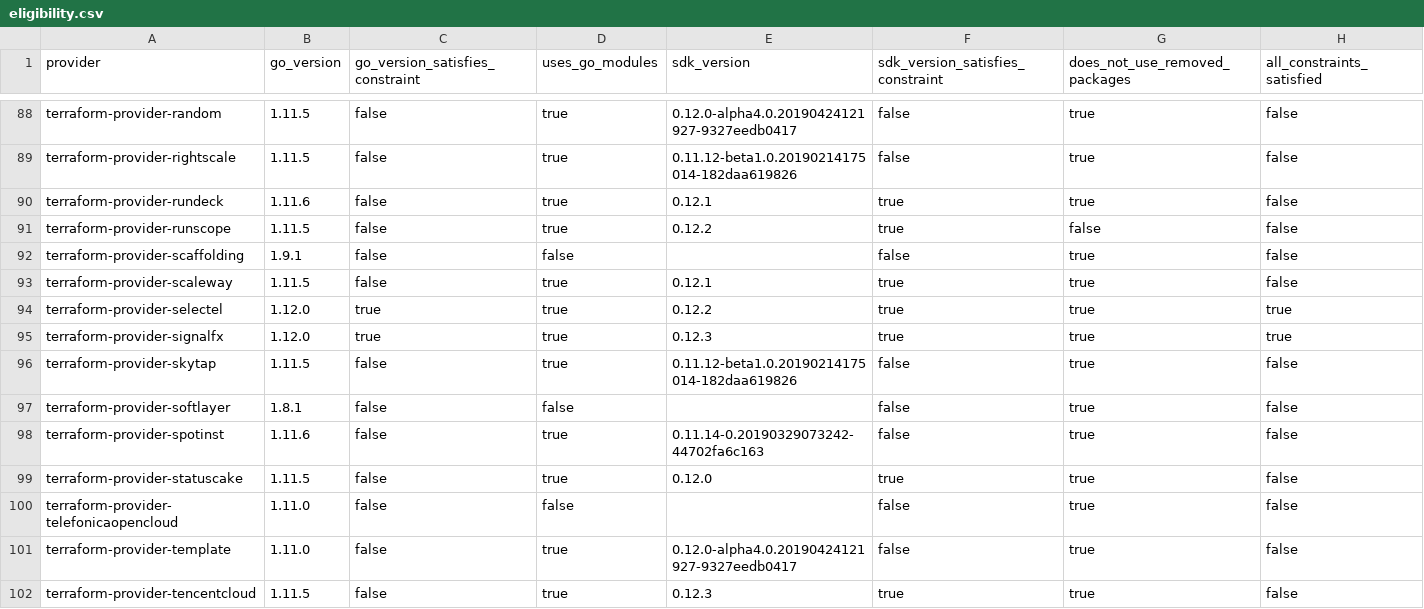
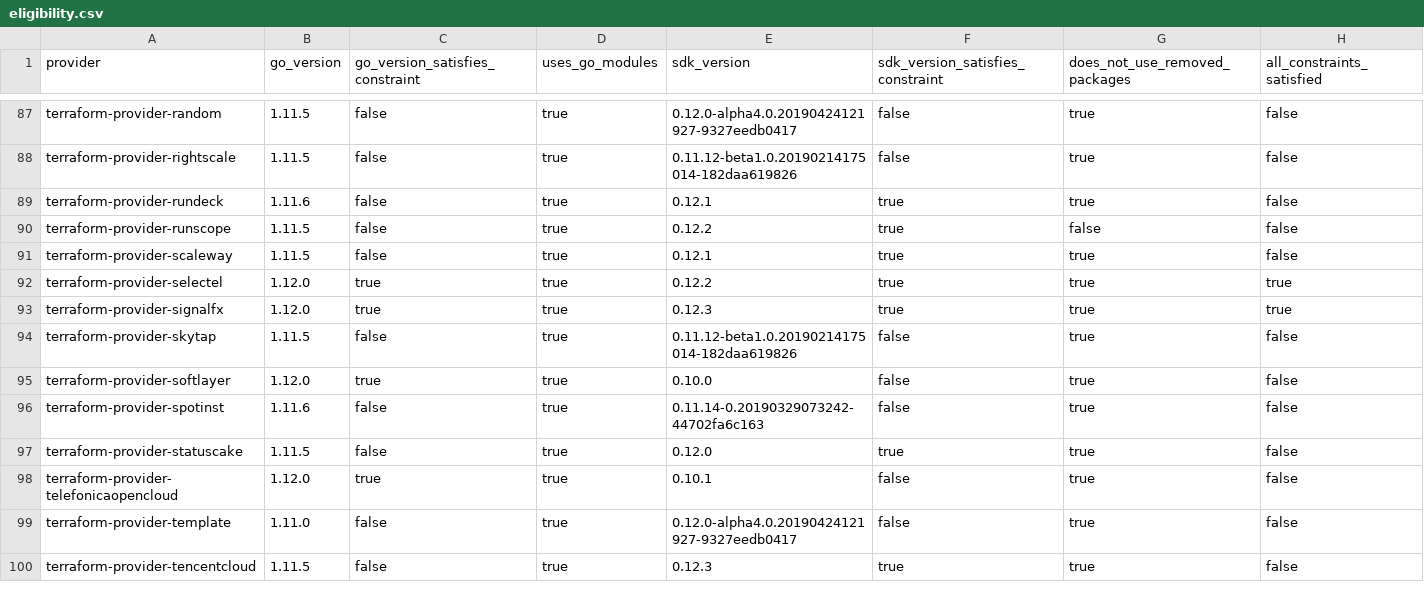
Before and after one commit to hashicorp/tf-sdk-migrator, a CSV file: reports/eligibility.csv, drawn as a sheet; only a part is shown, gaps mark what is left out; the diff covers the shown part only.

```diff
--- a/reports/eligibility.csv
+++ b/reports/eligibility.csv
@@ -91,3 +90,2 @@ terraform-provider-rundeck,1.11.6,false,true,0.12.1,true,true,false
 terraform-provider-runscope,1.11.5,false,true,0.12.2,true,false,false
-terraform-provider-scaffolding,1.9.1,false,false,,false,true,false
 terraform-provider-scaleway,1.11.5,false,true,0.12.1,true,true,false
@@ -96,6 +94,6 @@ terraform-provider-signalfx,1.12.0,true,true,0.12.3,true,true,true
 terraform-provider-skytap,1.11.5,false,true,0.11.12-beta1.0.20190214175014-182daa619826,false,true,false
-terraform-provider-softlayer,1.8.1,false,false,,false,true,false
+terraform-provider-softlayer,1.12.0,true,true,0.10.0,false,true,false
 terraform-provider-spotinst,1.11.6,false,true,0.11.14-0.20190329073242-44702fa6c163,false,true,false
 terraform-provider-statuscake,1.11.5,false,true,0.12.0,true,true,false
-terraform-provider-telefonicaopencloud,1.11.0,false,false,,false,true,false
+terraform-provider-telefonicaopencloud,1.12.0,true,true,0.10.1,false,true,false
 terraform-provider-template,1.11.0,false,true,0.12.0-alpha4.0.20190424121927-9327eedb0417,false,true,false
```
Also changed, not shown: 1 added row, 2 removed rows and 73 edited cells elsewhere in this file, 1 other file.
